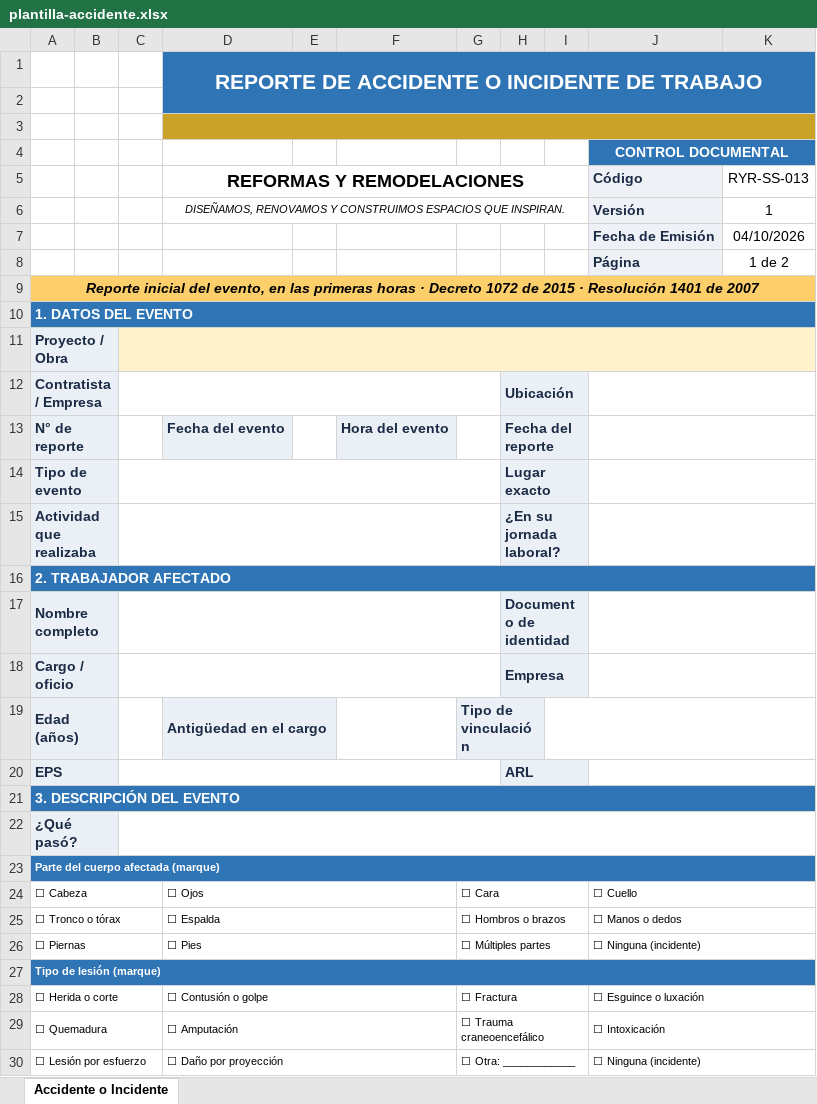
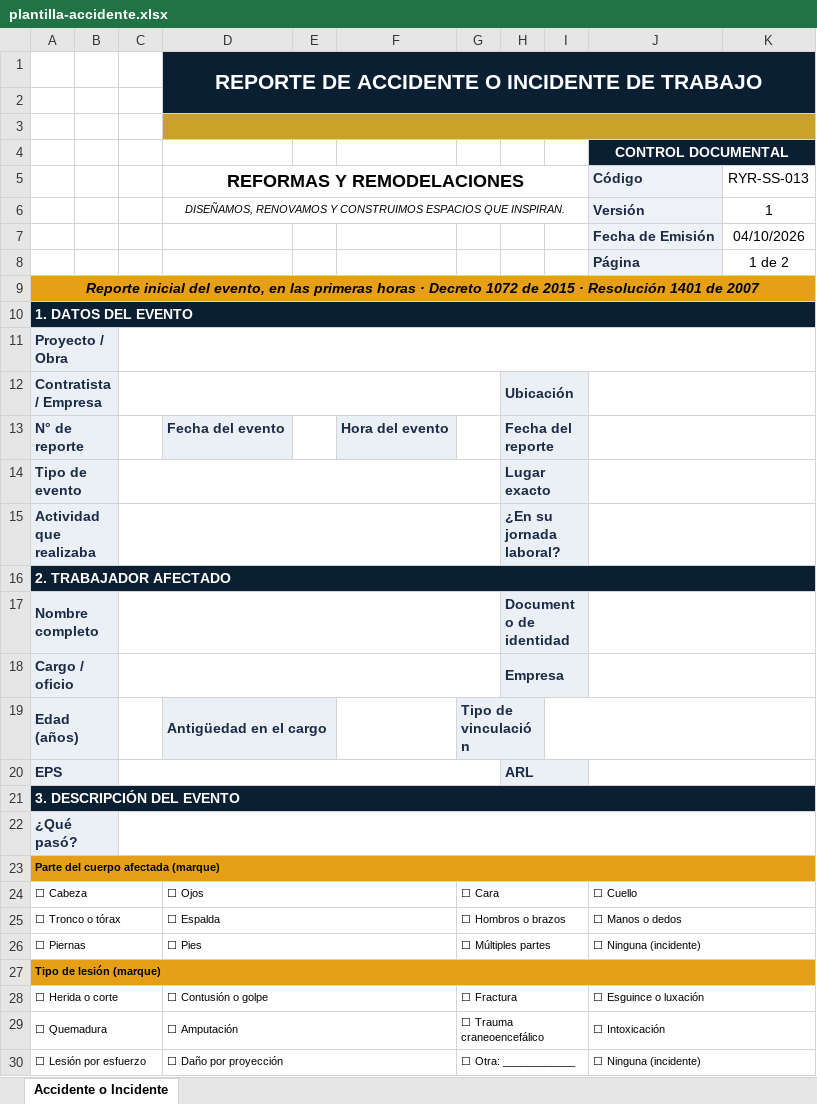
Before and after one commit to hfhr2016-debug/formulario-obra, an Excel workbook: public/plantilla-accidente.xlsx, sheet Accidente o Incidente, drawn as a sheet; only a part is shown; values as stored, in another font and other column widths than the file's, no borders; charts and pictures not drawn; the diff covers the shown part only; the diff names each change by its address in the sheet, - before the commit and + after, or states it on an @@ line.

```diff
--- a/public/plantilla-accidente.xlsx (sheet Accidente o Incidente)
+++ b/public/plantilla-accidente.xlsx (sheet Accidente o Incidente)
-D1 fill: #2F75B5
+D1 fill: #0B1F33
-J4 fill: #2F75B5
+J4 fill: #0B1F33
-A9 fill: #FCCF6A
+A9 fill: #E5A018
-A10 fill: #2F75B5
+A10 fill: #0B1F33
-C11 fill: #FFF2CC
+C11 fill: none
-A16 fill: #2F75B5
+A16 fill: #0B1F33
-A21 fill: #2F75B5
+A21 fill: #0B1F33
@@ A23 fill: #2F75B5 → #E5A018, text colour: #FFFFFF → black @@
@@ A27 fill: #2F75B5 → #E5A018, text colour: #FFFFFF → black @@
```
Also changed, not shown: cell formats elsewhere in this sheet, charts or pictures, public/plantilla-acciones-correctivas.xlsx, public/plantilla-ats.xlsx, 10 other files.
